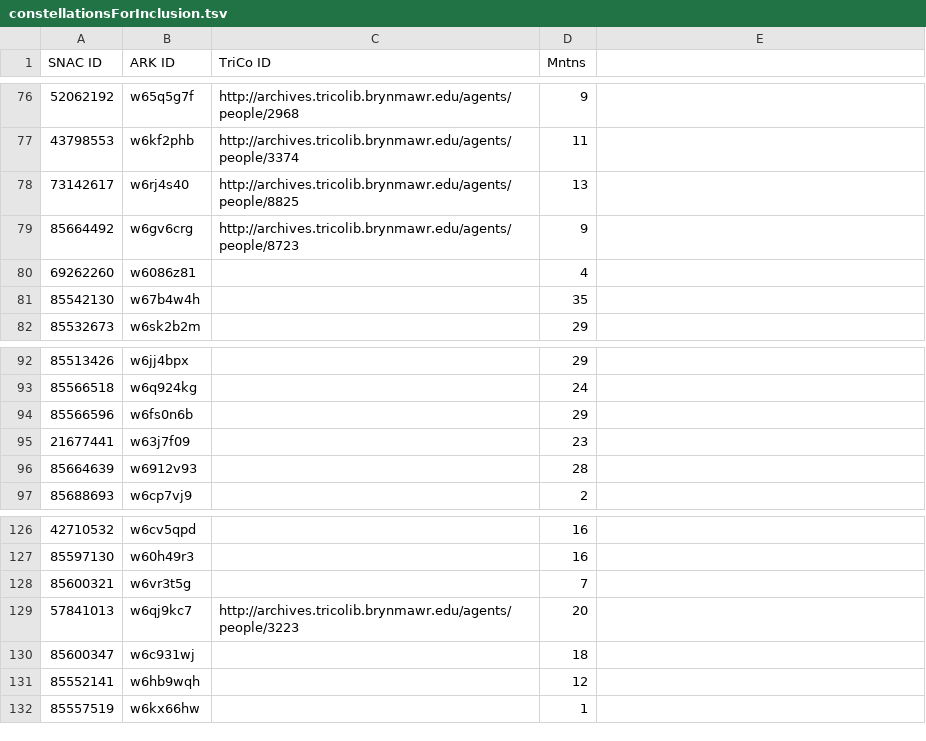
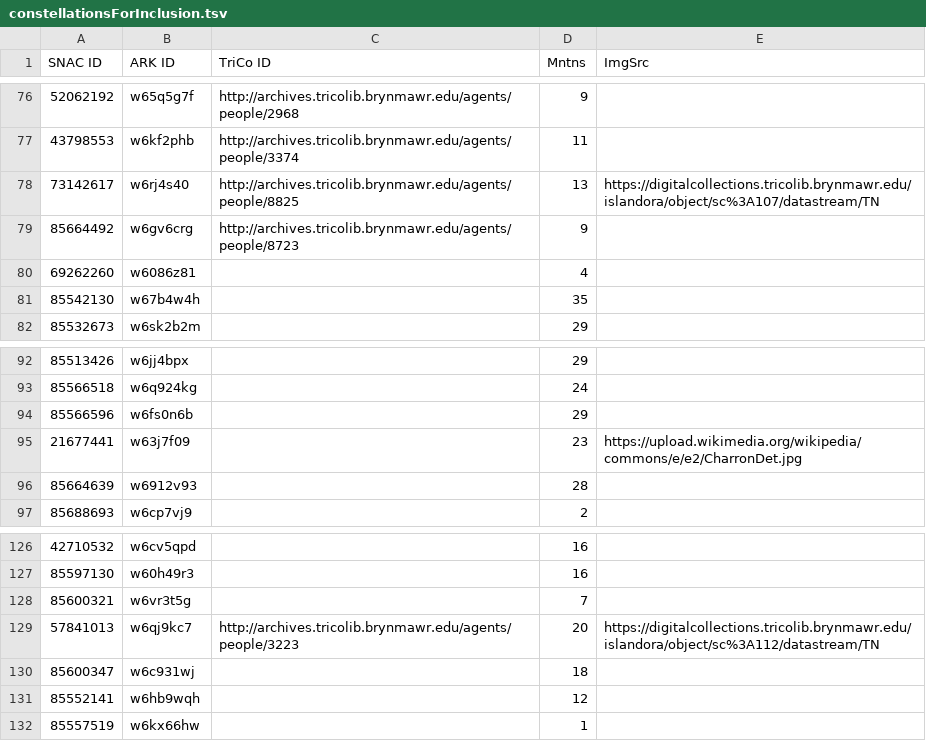
Before and after one commit to swat-ds/friendly-networks, a TSV file: content/constellationsForInclusion.tsv, drawn as a sheet; only a part is shown, gaps mark what is left out; the diff covers the shown part only.

```diff
--- a/content/constellationsForInclusion.tsv
+++ b/content/constellationsForInclusion.tsv
@@ -1 +1 @@
-SNAC ID	ARK ID	TriCo ID	Mntns
+SNAC ID	ARK ID	TriCo ID	Mntns	ImgSrc
@@ -78 +78 @@ SNAC ID	ARK ID	TriCo ID	Mntns
-73142617	w6rj4s40	http://archives.tricolib.brynmawr.edu/agents/people/8825	13
+73142617	w6rj4s40	http://archives.tricolib.brynmawr.edu/agents/people/8825	13	https://digitalcollections.tricolib.brynmawr.edu/islandora/object/sc%3A107/datastream/TN
@@ -95 +95 @@ SNAC ID	ARK ID	TriCo ID	Mntns
-21677441	w63j7f09		23
+21677441	w63j7f09		23	https://upload.wikimedia.org/wikipedia/commons/e/e2/CharronDet.jpg
@@ -129 +129 @@ SNAC ID	ARK ID	TriCo ID	Mntns
-57841013	w6qj9kc7	http://archives.tricolib.brynmawr.edu/agents/people/3223	20
+57841013	w6qj9kc7	http://archives.tricolib.brynmawr.edu/agents/people/3223	20	https://digitalcollections.tricolib.brynmawr.edu/islandora/object/sc%3A112/datastream/TN
```
Also changed, not shown: 1 added row, 4 removed rows and 2 edited cells elsewhere in this file, 8 other files.
